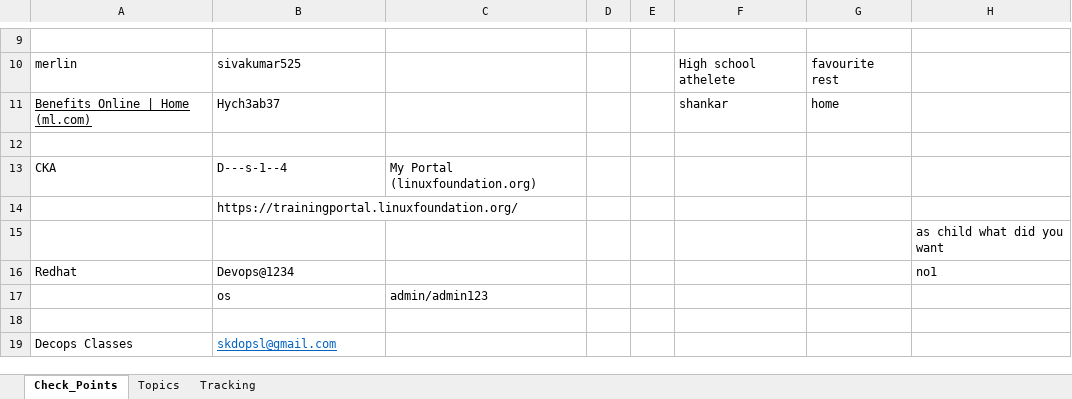
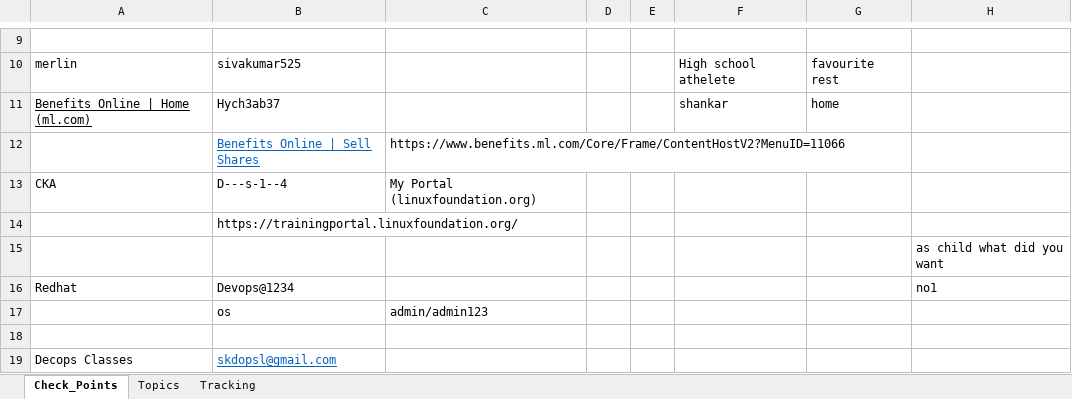
Before and after one commit to devopsmastery-sskr/DevOps_Tech, an Excel workbook: Tracking_and_Info/Resource_And_Tracker.xlsx, sheet Check_Points, drawn as a sheet; only a part is shown, gaps mark what is left out; values as stored, in another font and other column widths than the file's, no borders; the diff names each change by its address in the sheet, - before the commit and + after, or states it on an @@ line.

```diff
--- a/Tracking_and_Info/Resource_And_Tracker.xlsx (sheet Check_Points)
+++ b/Tracking_and_Info/Resource_And_Tracker.xlsx (sheet Check_Points)
-row 12: (empty)
+row 12:  | Benefits Online | Sell Shares | https://www.benefits.ml.com/Core/Frame/ContentHostV2?MenuID=11066
```
Also changed, not shown: sheet Tracking, 1 other file.
